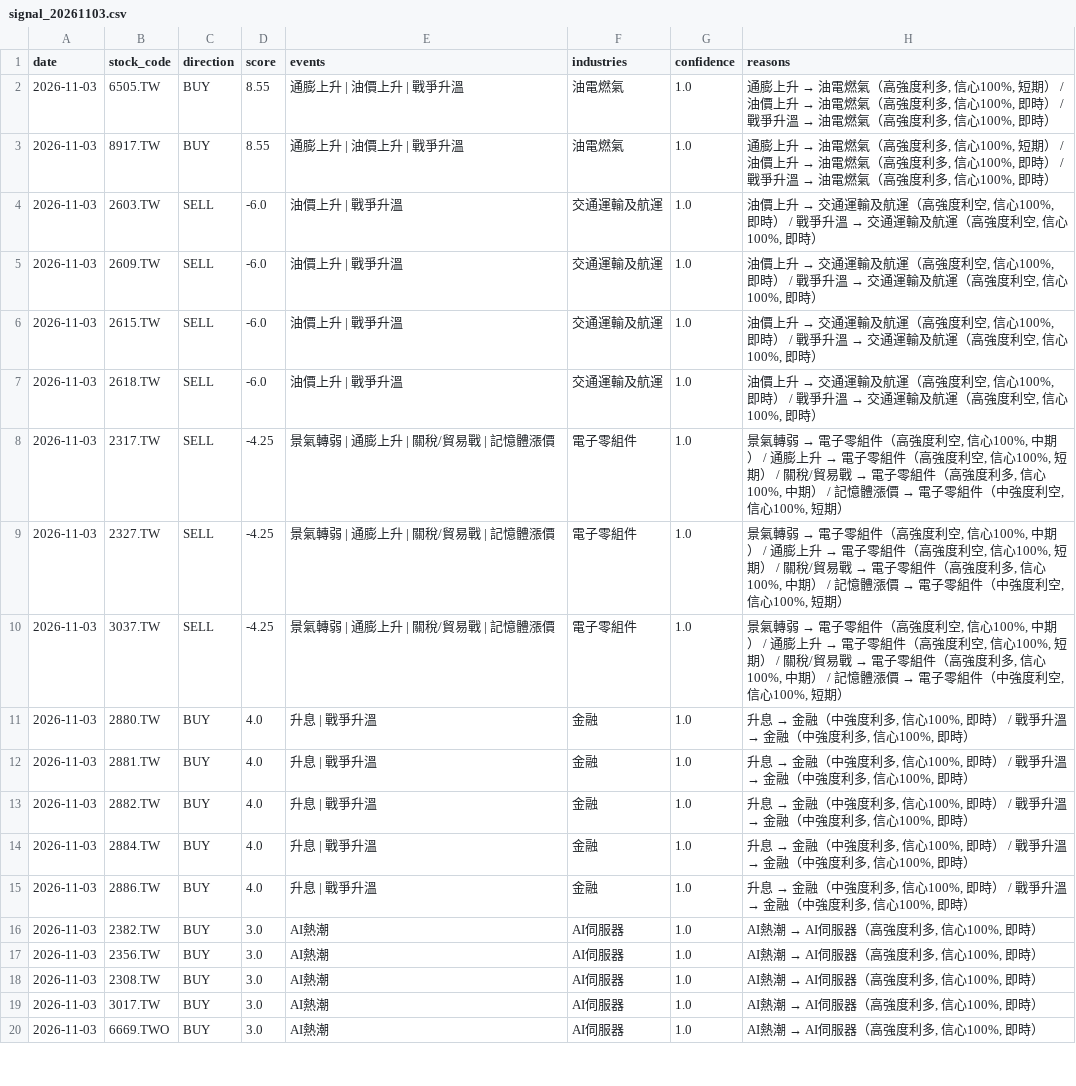
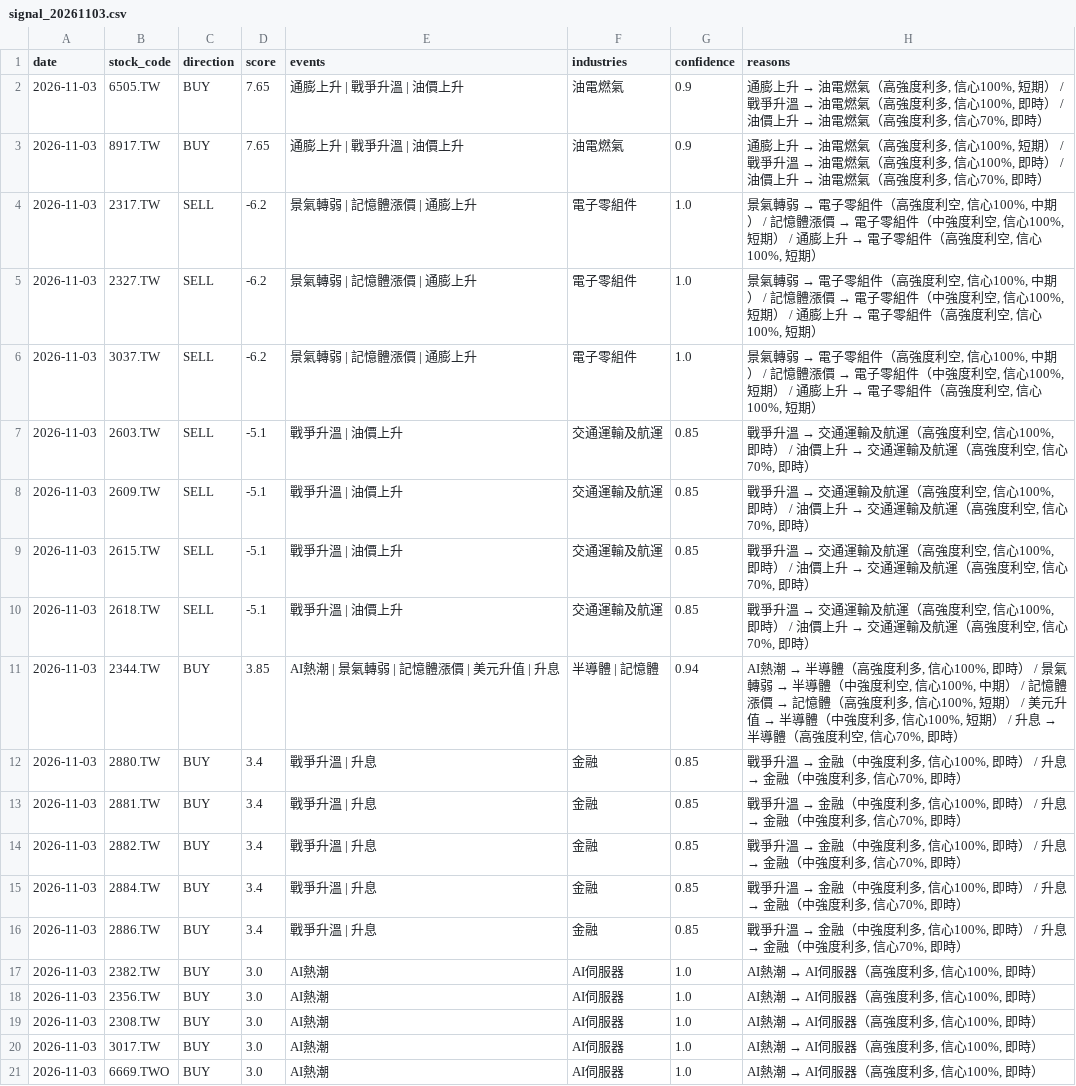
Before and after one commit to possible1397/Stock_event, a CSV file: output/signal_20261103.csv, drawn as a sheet; only a part is shown; the diff covers the shown part only.

```diff
--- a/output/signal_20261103.csv
+++ b/output/signal_20261103.csv
@@ -1,16 +1,17 @@
 date,stock_code,direction,score,events,industries,confidence,reasons
-2026-11-03,6505.TW,BUY,8.55,通膨上升 | 油價上升 | 戰爭升溫,油電燃氣,1.0,"通膨上升 → 油電燃氣（高強度利多, 信心100%, 短期） / 油價上升 → 油電燃氣（高強度利多, 信心100%, 即時） / 戰爭升溫 → 油電燃氣（高強度利多, 信心100%, 即時）"
-2026-11-03,8917.TW,BUY,8.55,通膨上升 | 油價上升 | 戰爭升溫,油電燃氣,1.0,"通膨上升 → 油電燃氣（高強度利多, 信心100%, 短期） / 油價上升 → 油電燃氣（高強度利多, 信心100%, 即時） / 戰爭升溫 → 油電燃氣（高強度利多, 信心100%, 即時）"
-2026-11-03,2603.TW,SELL,-6.0,油價上升 | 戰爭升溫,交通運輸及航運,1.0,"油價上升 → 交通運輸及航運（高強度利空, 信心100%, 即時） / 戰爭升溫 → 交通運輸及航運（高強度利空, 信心100%, 即時）"
-2026-11-03,2609.TW,SELL,-6.0,油價上升 | 戰爭升溫,交通運輸及航運,1.0,"油價上升 → 交通運輸及航運（高強度利空, 信心100%, 即時） / 戰爭升溫 → 交通運輸及航運（高強度利空, 信心100%, 即時）"
-2026-11-03,2615.TW,SELL,-6.0,油價上升 | 戰爭升溫,交通運輸及航運,1.0,"油價上升 → 交通運輸及航運（高強度利空, 信心100%, 即時） / 戰爭升溫 → 交通運輸及航運（高強度利空, 信心100%, 即時）"
-2026-11-03,2618.TW,SELL,-6.0,油價上升 | 戰爭升溫,交通運輸及航運,1.0,"油價上升 → 交通運輸及航運（高強度利空, 信心100%, 即時） / 戰爭升溫 → 交通運輸及航運（高強度利空, 信心100%, 即時）"
-2026-11-03,2317.TW,SELL,-4.25,景氣轉弱 | 通膨上升 | 關稅/貿易戰 | 記憶體漲價,電子零組件,1.0,"景氣轉弱 → 電子零組件（高強度利空, 信心100%, 中期） / 通膨上升 → 電子零組件（高強度利空, 信心100%, 短期） / 關稅/貿易戰 → 電子零組件（高強度利多, 信心100%, 中期） / 記憶體漲價 → 電子零組件（中強度利空, 信心100%, 短期）"
-2026-11-03,2327.TW,SELL,-4.25,景氣轉弱 | 通膨上升 | 關稅/貿易戰 | 記憶體漲價,電子零組件,1.0,"景氣轉弱 → 電子零組件（高強度利空, 信心100%, 中期） / 通膨上升 → 電子零組件（高強度利空, 信心100%, 短期） / 關稅/貿易戰 → 電子零組件（高強度利多, 信心100%, 中期） / 記憶體漲價 → 電子零組件（中強度利空, 信心100%, 短期）"
-2026-11-03,3037.TW,SELL,-4.25,景氣轉弱 | 通膨上升 | 關稅/貿易戰 | 記憶體漲價,電子零組件,1.0,"景氣轉弱 → 電子零組件（高強度利空, 信心100%, 中期） / 通膨上升 → 電子零組件（高強度利空, 信心100%, 短期） / 關稅/貿易戰 → 電子零組件（高強度利多, 信心100%, 中期） / 記憶體漲價 → 電子零組件（中強度利空, 信心100%, 短期）"
-2026-11-03,2880.TW,BUY,4.0,升息 | 戰爭升溫,金融,1.0,"升息 → 金融（中強度利多, 信心100%, 即時） / 戰爭升溫 → 金融（中強度利多, 信心100%, 即時）"
-2026-11-03,2881.TW,BUY,4.0,升息 | 戰爭升溫,金融,1.0,"升息 → 金融（中強度利多, 信心100%, 即時） / 戰爭升溫 → 金融（中強度利多, 信心100%, 即時）"
-2026-11-03,2882.TW,BUY,4.0,升息 | 戰爭升溫,金融,1.0,"升息 → 金融（中強度利多, 信心100%, 即時） / 戰爭升溫 → 金融（中強度利多, 信心100%, 即時）"
-2026-11-03,2884.TW,BUY,4.0,升息 | 戰爭升溫,金融,1.0,"升息 → 金融（中強度利多, 信心100%, 即時） / 戰爭升溫 → 金融（中強度利多, 信心100%, 即時）"
-2026-11-03,2886.TW,BUY,4.0,升息 | 戰爭升溫,金融,1.0,"升息 → 金融（中強度利多, 信心100%, 即時） / 戰爭升溫 → 金融（中強度利多, 信心100%, 即時）"
+2026-11-03,6505.TW,BUY,7.65,通膨上升 | 戰爭升溫 | 油價上升,油電燃氣,0.9,"通膨上升 → 油電燃氣（高強度利多, 信心100%, 短期） / 戰爭升溫 → 油電燃氣（高強度利多, 信心100%, 即時） / 油價上升 → 油電燃氣（高強度利多, 信心70%, 即時）"
+2026-11-03,8917.TW,BUY,7.65,通膨上升 | 戰爭升溫 | 油價上升,油電燃氣,0.9,"通膨上升 → 油電燃氣（高強度利多, 信心100%, 短期） / 戰爭升溫 → 油電燃氣（高強度利多, 信心100%, 即時） / 油價上升 → 油電燃氣（高強度利多, 信心70%, 即時）"
+2026-11-03,2317.TW,SELL,-6.2,景氣轉弱 | 記憶體漲價 | 通膨上升,電子零組件,1.0,"景氣轉弱 → 電子零組件（高強度利空, 信心100%, 中期） / 記憶體漲價 → 電子零組件（中強度利空, 信心100%, 短期） / 通膨上升 → 電子零組件（高強度利空, 信心100%, 短期）"
+2026-11-03,2327.TW,SELL,-6.2,景氣轉弱 | 記憶體漲價 | 通膨上升,電子零組件,1.0,"景氣轉弱 → 電子零組件（高強度利空, 信心100%, 中期） / 記憶體漲價 → 電子零組件（中強度利空, 信心100%, 短期） / 通膨上升 → 電子零組件（高強度利空, 信心100%, 短期）"
+2026-11-03,3037.TW,SELL,-6.2,景氣轉弱 | 記憶體漲價 | 通膨上升,電子零組件,1.0,"景氣轉弱 → 電子零組件（高強度利空, 信心100%, 中期） / 記憶體漲價 → 電子零組件（中強度利空, 信心100%, 短期） / 通膨上升 → 電子零組件（高強度利空, 信心100%, 短期）"
+2026-11-03,2603.TW,SELL,-5.1,戰爭升溫 | 油價上升,交通運輸及航運,0.85,"戰爭升溫 → 交通運輸及航運（高強度利空, 信心100%, 即時） / 油價上升 → 交通運輸及航運（高強度利空, 信心70%, 即時）"
+2026-11-03,2609.TW,SELL,-5.1,戰爭升溫 | 油價上升,交通運輸及航運,0.85,"戰爭升溫 → 交通運輸及航運（高強度利空, 信心100%, 即時） / 油價上升 → 交通運輸及航運（高強度利空, 信心70%, 即時）"
+2026-11-03,2615.TW,SELL,-5.1,戰爭升溫 | 油價上升,交通運輸及航運,0.85,"戰爭升溫 → 交通運輸及航運（高強度利空, 信心100%, 即時） / 油價上升 → 交通運輸及航運（高強度利空, 信心70%, 即時）"
+2026-11-03,2618.TW,SELL,-5.1,戰爭升溫 | 油價上升,交通運輸及航運,0.85,"戰爭升溫 → 交通運輸及航運（高強度利空, 信心100%, 即時） / 油價上升 → 交通運輸及航運（高強度利空, 信心70%, 即時）"
+2026-11-03,2344.TW,BUY,3.85,AI熱潮 | 景氣轉弱 | 記憶體漲價 | 美元升值 | 升息,半導體 | 記憶體,0.94,"AI熱潮 → 半導體（高強度利多, 信心100%, 即時） / 景氣轉弱 → 半導體（中強度利空, 信心100%, 中期） / 記憶體漲價 → 記憶體（高強度利多, 信心100%, 短期） / 美元升值 → 半導體（中強度利多, 信心100%, 短期） / 升息 → 半導體（高強度利空, 信心70%, 即時）"
+2026-11-03,2880.TW,BUY,3.4,戰爭升溫 | 升息,金融,0.85,"戰爭升溫 → 金融（中強度利多, 信心100%, 即時） / 升息 → 金融（中強度利多, 信心70%, 即時）"
+2026-11-03,2881.TW,BUY,3.4,戰爭升溫 | 升息,金融,0.85,"戰爭升溫 → 金融（中強度利多, 信心100%, 即時） / 升息 → 金融（中強度利多, 信心70%, 即時）"
+2026-11-03,2882.TW,BUY,3.4,戰爭升溫 | 升息,金融,0.85,"戰爭升溫 → 金融（中強度利多, 信心100%, 即時） / 升息 → 金融（中強度利多, 信心70%, 即時）"
+2026-11-03,2884.TW,BUY,3.4,戰爭升溫 | 升息,金融,0.85,"戰爭升溫 → 金融（中強度利多, 信心100%, 即時） / 升息 → 金融（中強度利多, 信心70%, 即時）"
+2026-11-03,2886.TW,BUY,3.4,戰爭升溫 | 升息,金融,0.85,"戰爭升溫 → 金融（中強度利多, 信心100%, 即時） / 升息 → 金融（中強度利多, 信心70%, 即時）"
 2026-11-03,2382.TW,BUY,3.0,AI熱潮,AI伺服器,1.0,"AI熱潮 → AI伺服器（高強度利多, 信心100%, 即時）"
```
Also changed, not shown: 3 added rows, 4 removed rows, 2 moved rows and 29 edited cells elsewhere in this file, 4 other files.
